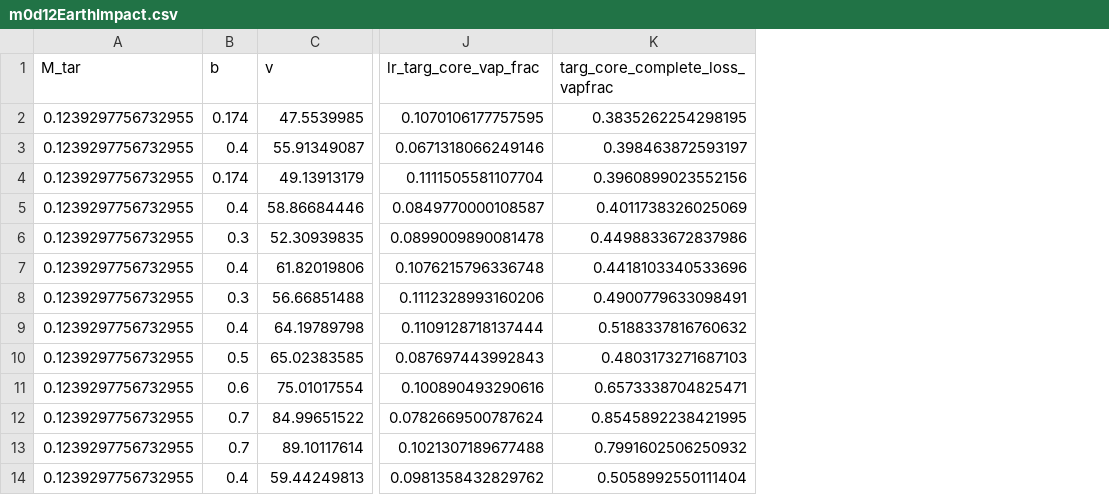
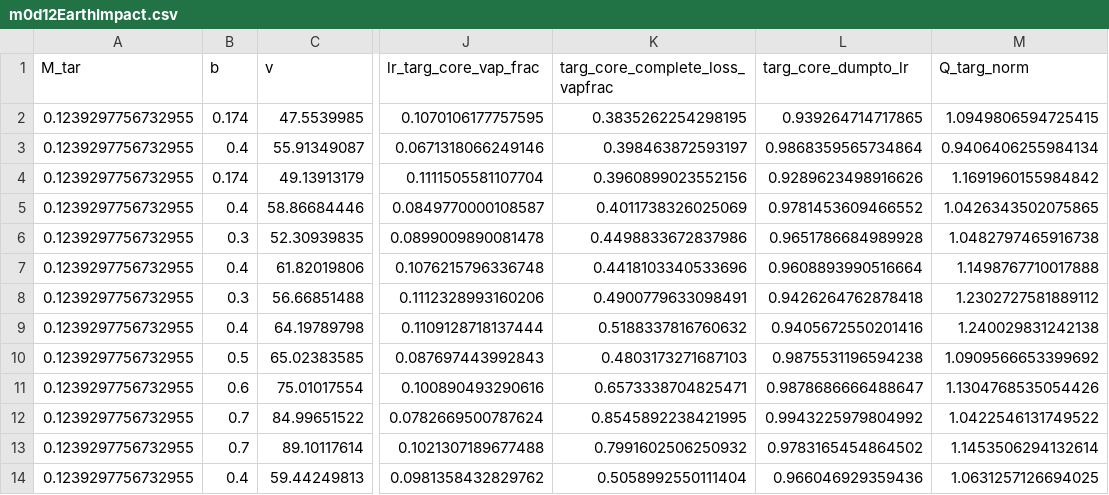
Before and after one commit to JingyaoDOU/SWIFT_share_public, a CSV file: Mercury_data/m0d12EarthImpact.csv, drawn as a sheet; only a part is shown, gaps mark what is left out; the diff names each change by its address in the sheet, - before the commit and + after, or states it on an @@ line.

Commit message:
add Q norm

```diff
--- a/Mercury_data/m0d12EarthImpact.csv
+++ b/Mercury_data/m0d12EarthImpact.csv
+column L (targ_core_dumpto_lr), rows 2-14: 0.939264714717865 | 0.9868359565734864 | 0.9289623498916626 | 0.9781453609466552 | 0.9651786684989928 | 0.9608893990516664 | 0.9426264762878418 | 0.9405672550201416 | 0.9875531196594238 | 0.9878686666488647 | 0.9943225979804992 | 0.9783165454864502 | 0.966046929359436
+column M (Q_targ_norm), rows 2-14: 1.0949806594725415 | 0.9406406255984134 | 1.1691960155984842 | 1.0426343502075865 | 1.0482797465916738 | 1.1498767710017888 | 1.2302727581889112 | 1.240029831242138 | 1.0909566653399692 | 1.1304768535054426 | 1.0422546131749522 | 1.1453506294132614 | 1.0631257126694025
```
Also changed, not shown: 2 other files.
